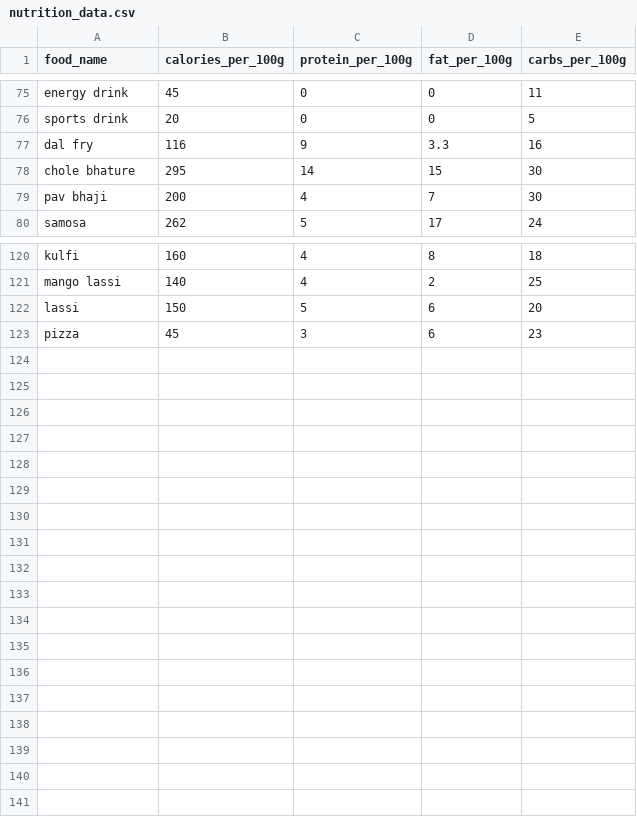
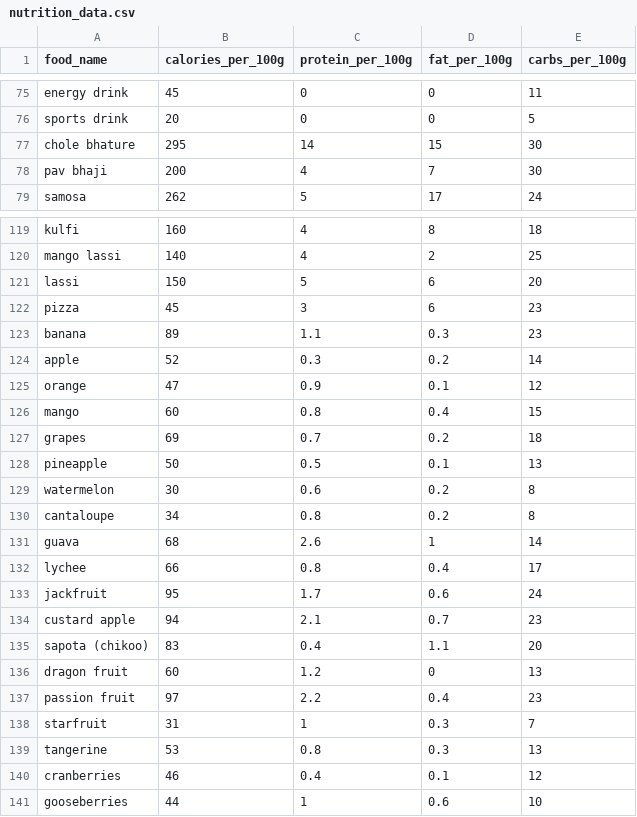
Before and after one commit to MGaikwad7077/food-recognition-calorie-counter, a CSV file: nutrition_data.csv, drawn as a sheet; only a part is shown, gaps mark what is left out; removed rows and columns are numbered as before the commit, all else as after; the diff names each change by its address in the sheet, - before the commit and + after, or states it on an @@ line.

Commit message:
Update nutrition_data.csv
Added Fruits

```diff
--- a/nutrition_data.csv
+++ b/nutrition_data.csv
-row 77: dal fry | 116 | 9 | 3.3 | 16
+row 123: banana | 89 | 1.1 | 0.3 | 23
+row 124: apple | 52 | 0.3 | 0.2 | 14
+row 125: orange | 47 | 0.9 | 0.1 | 12
+row 126: mango | 60 | 0.8 | 0.4 | 15
+row 127: grapes | 69 | 0.7 | 0.2 | 18
+row 128: pineapple | 50 | 0.5 | 0.1 | 13
+row 129: watermelon | 30 | 0.6 | 0.2 | 8
+row 130: cantaloupe | 34 | 0.8 | 0.2 | 8
+row 131: guava | 68 | 2.6 | 1 | 14
+row 132: lychee | 66 | 0.8 | 0.4 | 17
+row 133: jackfruit | 95 | 1.7 | 0.6 | 24
+row 134: custard apple | 94 | 2.1 | 0.7 | 23
+row 135: sapota (chikoo) | 83 | 0.4 | 1.1 | 20
+row 136: dragon fruit | 60 | 1.2 | 0 | 13
+row 137: passion fruit | 97 | 2.2 | 0.4 | 23
+row 138: starfruit | 31 | 1 | 0.3 | 7
+row 139: tangerine | 53 | 0.8 | 0.3 | 13
+row 140: cranberries | 46 | 0.4 | 0.1 | 12
+row 141: gooseberries | 44 | 1 | 0.6 | 10
```
